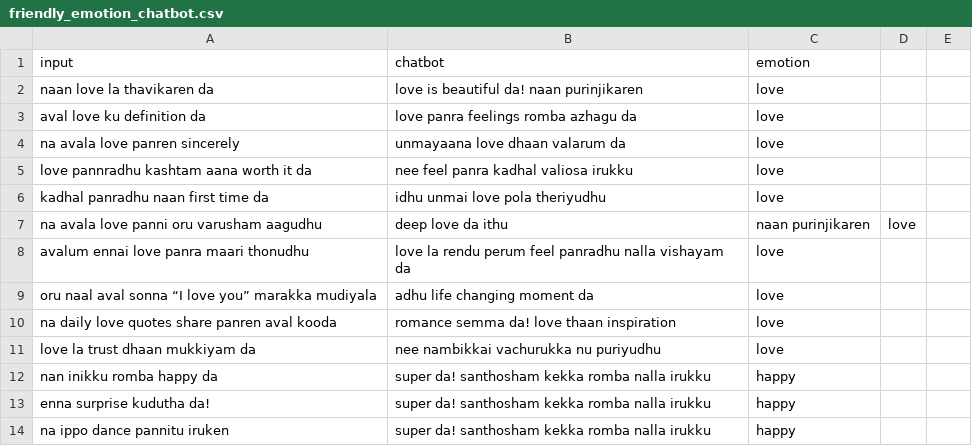
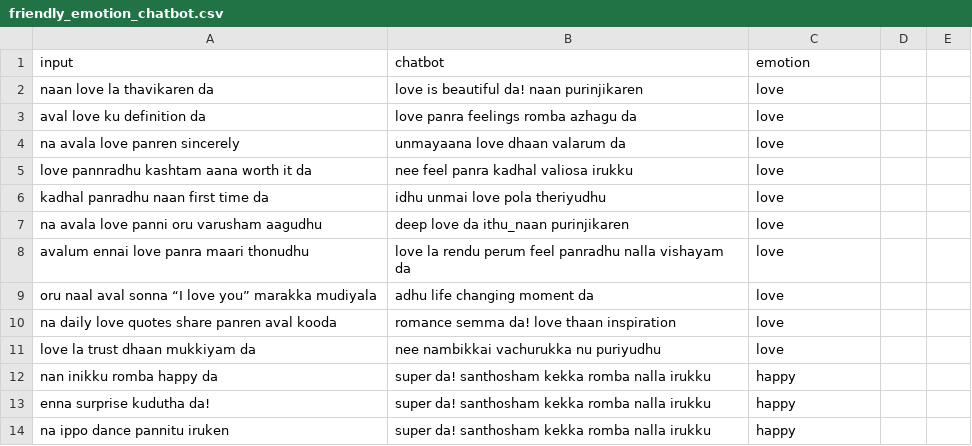
Before and after one commit to Ananthakrishnan171/chatbot_2, a CSV file: friendly_emotion_chatbot.csv, drawn as a sheet; only a part is shown.

Commit message:
Update friendly_emotion_chatbot.csv

```diff
--- a/friendly_emotion_chatbot.csv
+++ b/friendly_emotion_chatbot.csv
@@ -6,3 +6,3 @@ love pannradhu kashtam aana worth it da,nee feel panra kadhal valiosa irukku,lov
 kadhal panradhu naan first time da,idhu unmai love pola theriyudhu,love
-na avala love panni oru varusham aagudhu,deep love da ithu, naan purinjikaren,love
+na avala love panni oru varusham aagudhu,deep love da ithu_naan purinjikaren,love
 avalum ennai love panra maari thonudhu,love la rendu perum feel panradhu nalla vishayam da,love
```
